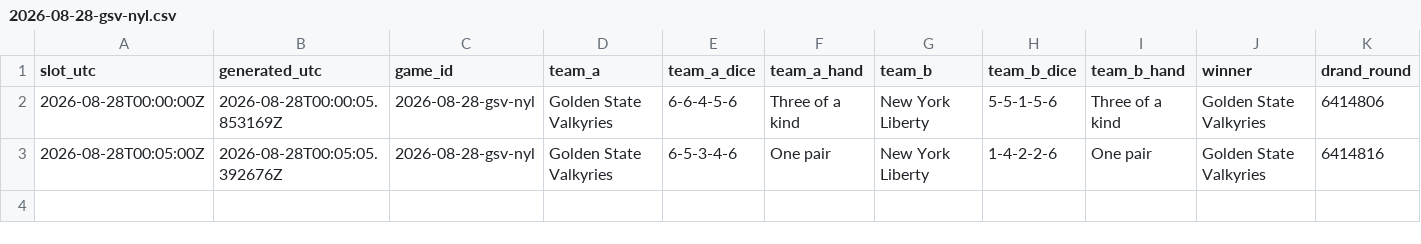
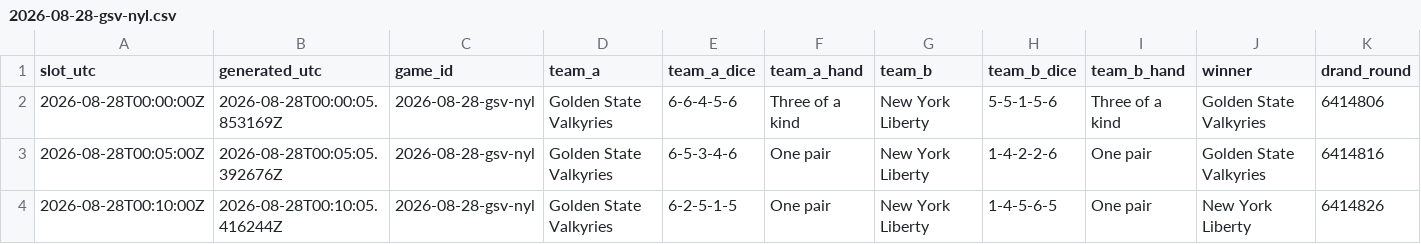
Before and after one commit to shabahren/wnba-dice-poker, a CSV file: data/2026-08-28-gsv-nyl.csv, drawn as a sheet; only a part is shown; rows hold the shown columns only; the diff names each change by its address in the sheet, - before the commit and + after, or states it on an @@ line.

Commit message:
Add real-time Dice Poker result 2026-08-28 00:10 UTC

```diff
--- a/data/2026-08-28-gsv-nyl.csv
+++ b/data/2026-08-28-gsv-nyl.csv
+row 4: 2026-08-28T00:10:00Z | 2026-08-28T00:10:05.416244Z | 2026-08-28-gsv-nyl | Golden State Valkyries | 6-2-5-1-5 | One pair | New York Liberty | 1-4-5-6-5 | One pair | New York Liberty | 6414826
```
